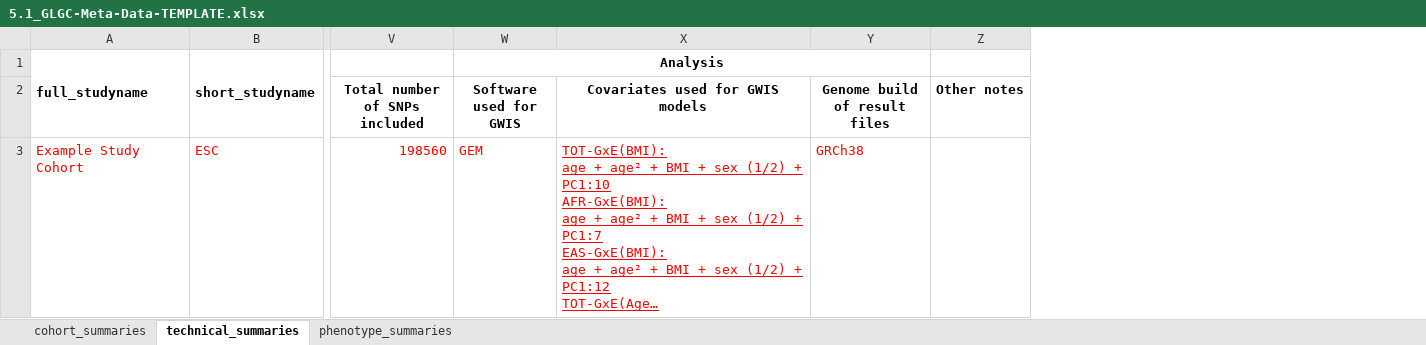
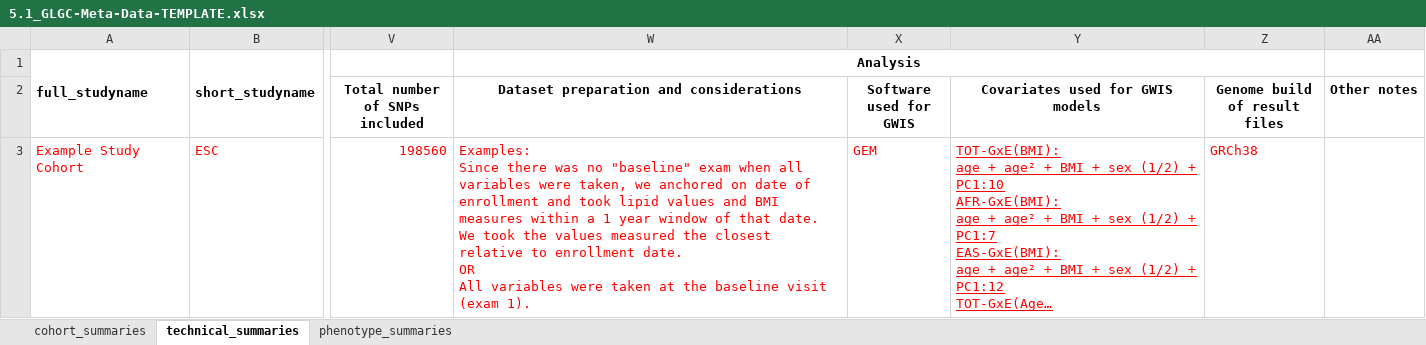
Before and after one commit to jsdron/glgc_internal, an Excel workbook: src/5.1_GLGC-Meta-Data-TEMPLATE.xlsx, sheet technical_summaries, drawn as a sheet; only a part is shown, gaps mark what is left out; long unchanged cells end in …; values as stored, in another font and other column widths than the file's, no borders; removed rows and columns are numbered as before the commit, all else as after; ↵ is a line break in a cell; the diff names each change by its address in the sheet, - before the commit and + after, or states it on an @@ line.

Commit message:
Updating Meta-Data template
We added an intake column to describe how variables were considered. Where all variables available at the same time? Or were variables selected from different time points?

```diff
--- a/src/5.1_GLGC-Meta-Data-TEMPLATE.xlsx (sheet technical_summaries)
+++ b/src/5.1_GLGC-Meta-Data-TEMPLATE.xlsx (sheet technical_summaries)
+column W, rows 1-3: Analysis | Dataset preparation and considerations | Examples: ↵ Since there was no "baseline" exam when all variables were taken, we anchored on date of enrollment and took lipid values and BMI measures within a 1 year window of that date. We took the values measured the closest relative to enrollment date. ↵ OR ↵ All variables were taken at the baseline visit (exam 1).
-X1 (Software used for GWIS): Analysis
+X1 (Software used for GWIS): (empty)
-W1:Y1 merged
```
Also changed, not shown: 1 other file.
